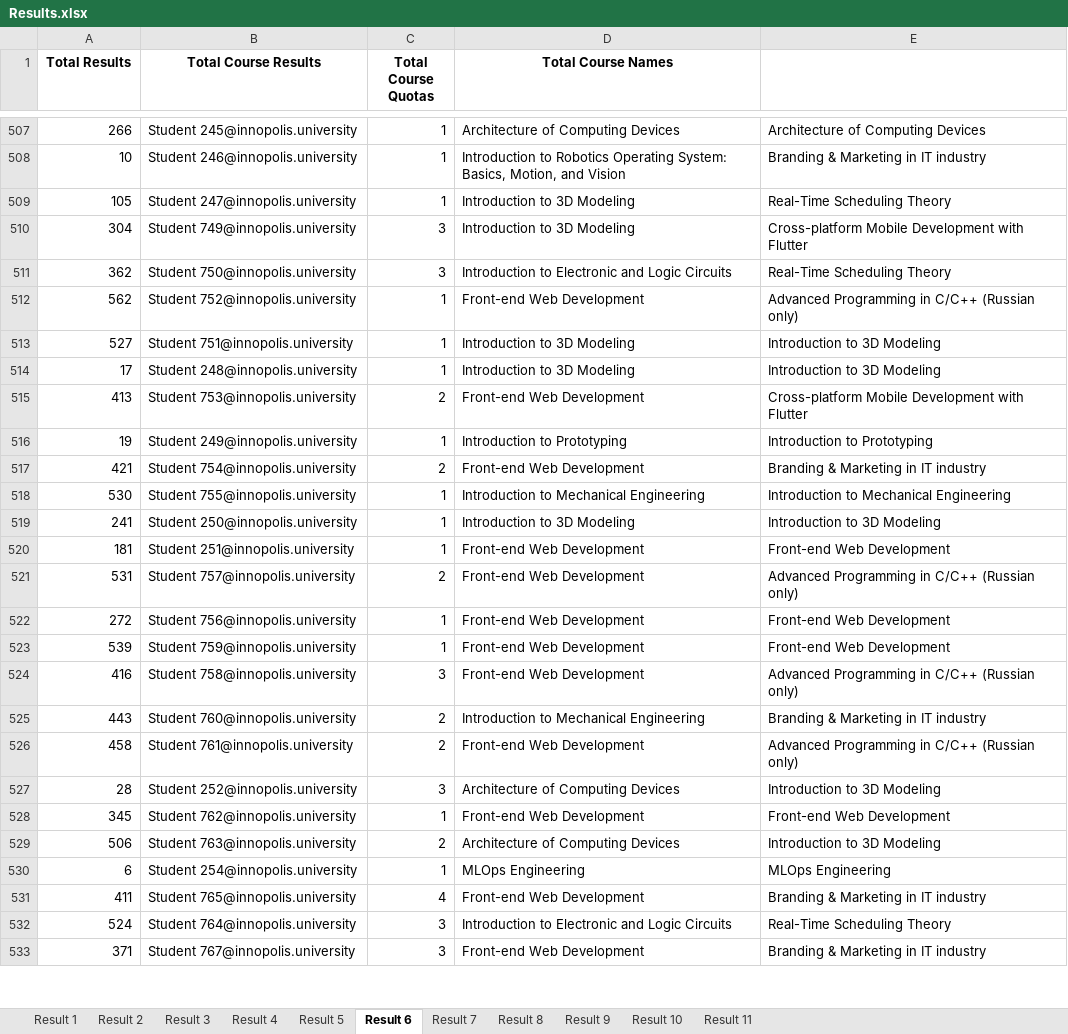
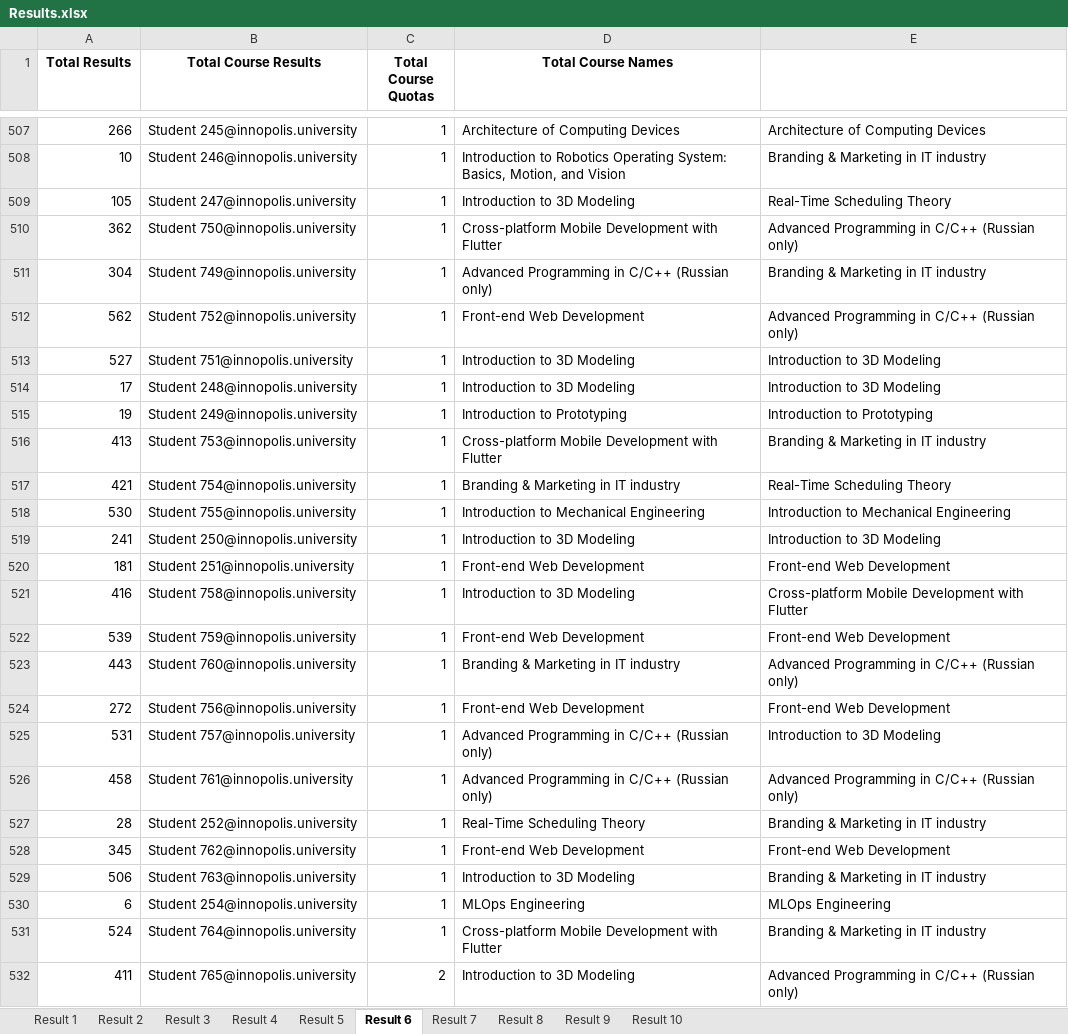
Before and after one commit to quintet-sdr/elect-gen-core, an Excel workbook: Results.xlsx, sheet Result 6, drawn as a sheet; only a part is shown, gaps mark what is left out; values as stored, in another font and other column widths than the file's, no borders; removed rows and columns are numbered as before the commit, all else as after; the diff covers the shown part only; the diff names each change by its address in the sheet, - before the commit and + after, or states it on an @@ line.

```diff
--- a/Results.xlsx (sheet Result 6)
+++ b/Results.xlsx (sheet Result 6)
-sheet tab: Result 11
-row 510: 304 | Student 749@innopolis.university | 3 | Introduction to 3D Modeling | Cross-platform Mobile Development with Flutter
-C510 (Total Course Quotas): 3
+C510 (Total Course Quotas): 1
-D510 (Total Course Names): Introduction to Electronic and Logic Circuits
+D510 (Total Course Names): Cross-platform Mobile Development with Flutter
-E510: Real-Time Scheduling Theory
+E510: Advanced Programming in C/C++ (Russian only)
+row 511: 304 | Student 749@innopolis.university | 1 | Advanced Programming in C/C++ (Russian only) | Branding & Marketing in IT industry
-row 515: 413 | Student 753@innopolis.university | 2 | Front-end Web Development | Cross-platform Mobile Development with Flutter
+row 516: 413 | Student 753@innopolis.university | 1 | Cross-platform Mobile Development with Flutter | Branding & Marketing in IT industry
-C517 (Total Course Quotas): 2
+C517 (Total Course Quotas): 1
-D517 (Total Course Names): Front-end Web Development
+D517 (Total Course Names): Branding & Marketing in IT industry
-E517: Branding & Marketing in IT industry
+E517: Real-Time Scheduling Theory
-row 521: 531 | Student 757@innopolis.university | 2 | Front-end Web Development | Advanced Programming in C/C++ (Russian only)
+row 521: 416 | Student 758@innopolis.university | 1 | Introduction to 3D Modeling | Cross-platform Mobile Development with Flutter
@@ row 523 moved to row 522: 539 @@
+row 523: 443 | Student 760@innopolis.university | 1 | Branding & Marketing in IT industry | Advanced Programming in C/C++ (Russian only)
-row 524: 416 | Student 758@innopolis.university | 3 | Front-end Web Development | Advanced Programming in C/C++ (Russian only)
-row 525: 443 | Student 760@innopolis.university | 2 | Introduction to Mechanical Engineering | Branding & Marketing in IT industry
+row 525: 531 | Student 757@innopolis.university | 1 | Advanced Programming in C/C++ (Russian only) | Introduction to 3D Modeling
-C526 (Total Course Quotas): 2
+C526 (Total Course Quotas): 1
-D526 (Total Course Names): Front-end Web Development
+D526 (Total Course Names): Advanced Programming in C/C++ (Russian only)
-C527 (Total Course Quotas): 3
+C527 (Total Course Quotas): 1
-D527 (Total Course Names): Architecture of Computing Devices
+D527 (Total Course Names): Real-Time Scheduling Theory
-E527: Introduction to 3D Modeling
+E527: Branding & Marketing in IT industry
-C529 (Total Course Quotas): 2
+C529 (Total Course Quotas): 1
-D529 (Total Course Names): Architecture of Computing Devices
+D529 (Total Course Names): Introduction to 3D Modeling
-E529: Introduction to 3D Modeling
+E529: Branding & Marketing in IT industry
+row 531: 524 | Student 764@innopolis.university | 1 | Cross-platform Mobile Development with Flutter | Branding & Marketing in IT industry
-C532 (Total Course Quotas): 4
+C532 (Total Course Quotas): 2
-D532 (Total Course Names): Front-end Web Development
+D532 (Total Course Names): Introduction to 3D Modeling
-E532: Branding & Marketing in IT industry
+E532: Advanced Programming in C/C++ (Russian only)
-row 532: 524 | Student 764@innopolis.university | 3 | Introduction to Electronic and Logic Circuits | Real-Time Scheduling Theory
-row 533: 371 | Student 767@innopolis.university | 3 | Front-end Web Development | Branding & Marketing in IT industry
```
Also changed, not shown: 24 added rows, 23 removed rows, 258 moved rows and 79 edited cells elsewhere in this sheet, sheet Result 9, sheet Result 5, sheet Result 2, sheet Result 8, sheet Result 10, sheet Result 1, 3 more sheets, 2 other files.
